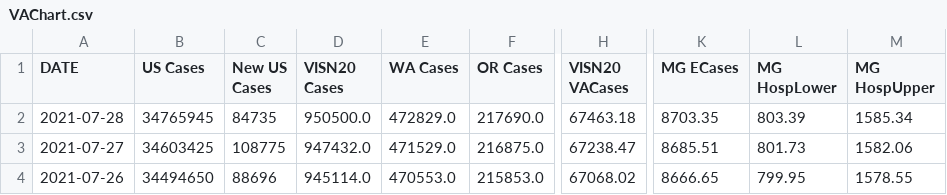
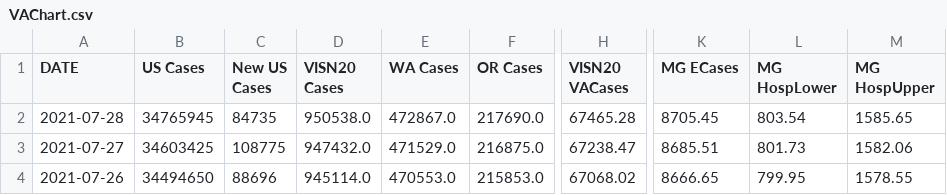
Before and after one commit to sourabpramanik/Covid, a CSV file: VAChart.csv, drawn as a sheet; only a part is shown, gaps mark what is left out; the diff names each change by its address in the sheet, - before the commit and + after, or states it on an @@ line.

```diff
--- a/VAChart.csv
+++ b/VAChart.csv
-D2 (VISN20 Cases): 950500.0
+D2 (VISN20 Cases): 950538.0
-E2 (WA Cases): 472829.0
+E2 (WA Cases): 472867.0
-H2 (VISN20 VACases): 67463.18
+H2 (VISN20 VACases): 67465.28
-K2 (MG ECases): 8703.35
+K2 (MG ECases): 8705.45
-L2 (MG HospLower): 803.39
+L2 (MG HospLower): 803.54
-M2 (MG HospUpper): 1585.34
+M2 (MG HospUpper): 1585.65
```
Also changed, not shown: CCTVAChart2.csv.
